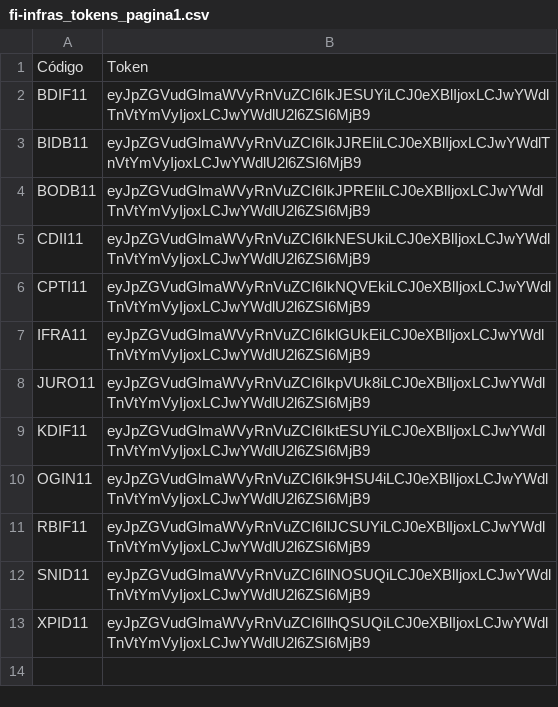
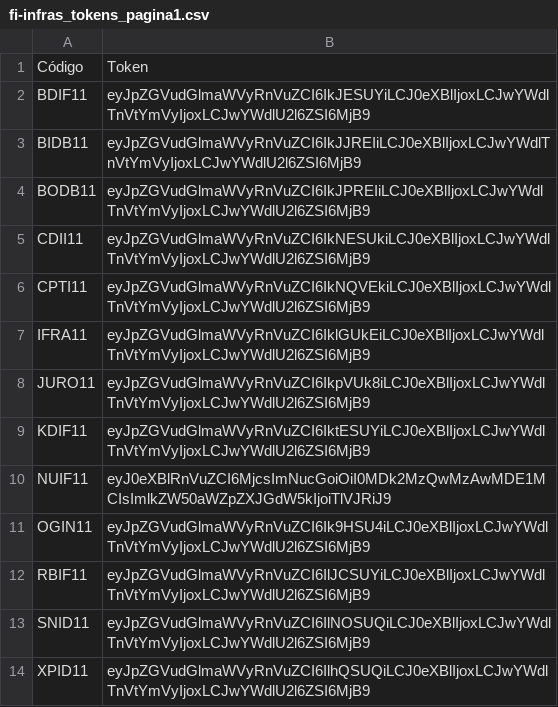
Before and after one commit to gilmartaj/SuperFIIsBot, a CSV file: fi-infras_tokens_pagina1.csv, drawn as a sheet; the diff names each change by its address in the sheet, - before the commit and + after, or states it on an @@ line.

```diff
--- a/fi-infras_tokens_pagina1.csv
+++ b/fi-infras_tokens_pagina1.csv
+row 10: NUIF11 | eyJ0eXBlRnVuZCI6MjcsImNucGoiOiI0MDk2MzQwMzAwMDE1MCIsImlkZW50aWZpZXJGdW5kIjoiTlVJRiJ9
```
Also changed, not shown: fiis_cnpj.csv, fips_tokens_pagina1.csv, 7 other files.
